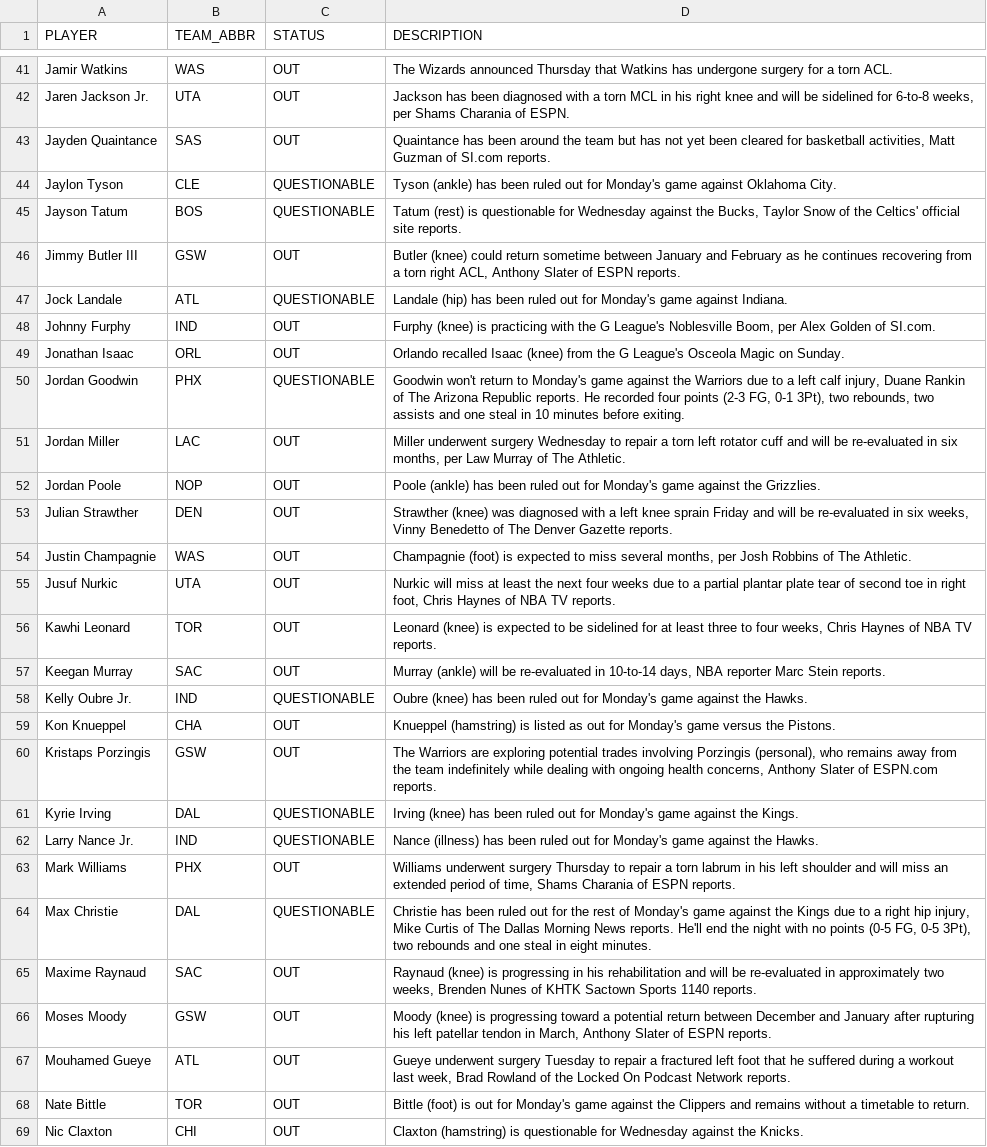
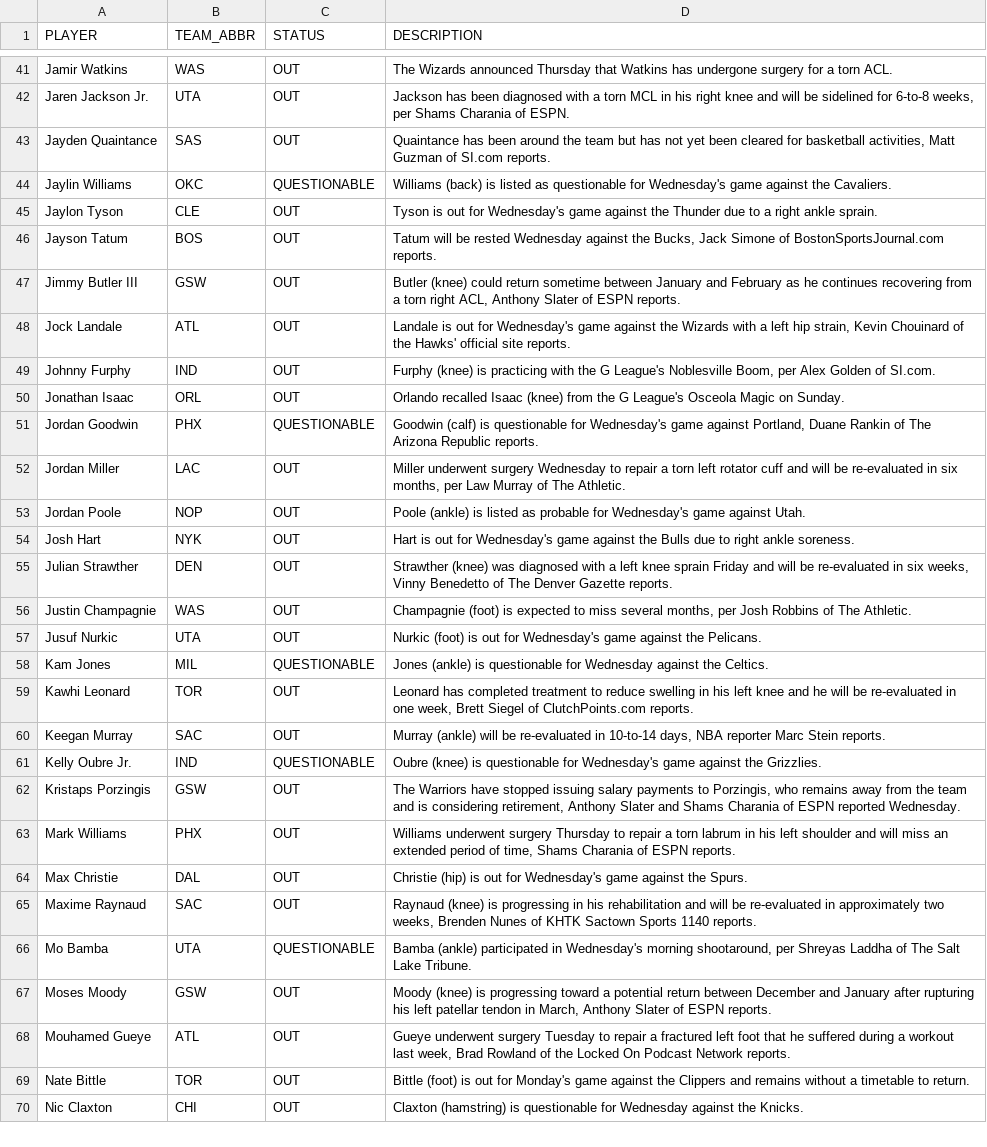
Before and after one commit to vuksannemanja-sketch/nba-quant-engine, a CSV file: data/injuries_2026-27.csv, drawn as a sheet; only a part is shown, gaps mark what is left out; the diff covers the shown part only.

Commit message:
data: daily refresh 2026-11-04

```diff
--- a/data/injuries_2026-27.csv
+++ b/data/injuries_2026-27.csv
@@ -43,24 +43,25 @@ Jaren Jackson Jr.,UTA,OUT,"Jackson has been diagnosed with a torn MCL in his rig
 Jayden Quaintance,SAS,OUT,"Quaintance has been around the team but has not yet been cleared for basketball activities, Matt Guzman of SI.com reports."
-Jaylon Tyson,CLE,QUESTIONABLE,Tyson (ankle) has been ruled out for Monday's game against Oklahoma City.
-Jayson Tatum,BOS,QUESTIONABLE,"Tatum (rest) is questionable for Wednesday against the Bucks, Taylor Snow of the Celtics' official site reports."
+Jaylin Williams,OKC,QUESTIONABLE,Williams (back) is listed as questionable for Wednesday's game against the Cavaliers.
+Jaylon Tyson,CLE,OUT,Tyson is out for Wednesday's game against the Thunder due to a right ankle sprain.
+Jayson Tatum,BOS,OUT,"Tatum will be rested Wednesday against the Bucks, Jack Simone of BostonSportsJournal.com reports."
 Jimmy Butler III,GSW,OUT,"Butler (knee) could return sometime between January and February as he continues recovering from a torn right ACL, Anthony Slater of ESPN reports."
-Jock Landale,ATL,QUESTIONABLE,Landale (hip) has been ruled out for Monday's game against Indiana.
+Jock Landale,ATL,OUT,"Landale is out for Wednesday's game against the Wizards with a left hip strain, Kevin Chouinard of the Hawks' official site reports."
 Johnny Furphy,IND,OUT,"Furphy (knee) is practicing with the G League's Noblesville Boom, per Alex Golden of SI.com."
 Jonathan Isaac,ORL,OUT,Orlando recalled Isaac (knee) from the G League's Osceola Magic on Sunday.
-Jordan Goodwin,PHX,QUESTIONABLE,"Goodwin won't return to Monday's game against the Warriors due to a left calf injury, Duane Rankin of The Arizona Republic reports. He recorded four points (2-3 FG, 0-1 3Pt), two rebounds, two assists and one steal in 10 minutes before exiting."
+Jordan Goodwin,PHX,QUESTIONABLE,"Goodwin (calf) is questionable for Wednesday's game against Portland, Duane Rankin of The Arizona Republic reports."
 Jordan Miller,LAC,OUT,"Miller underwent surgery Wednesday to repair a torn left rotator cuff and will be re-evaluated in six months, per Law Murray of The Athletic."
-Jordan Poole,NOP,OUT,Poole (ankle) has been ruled out for Monday's game against the Grizzlies.
+Jordan Poole,NOP,OUT,Poole (ankle) is listed as probable for Wednesday's game against Utah.
+Josh Hart,NYK,OUT,Hart is out for Wednesday's game against the Bulls due to right ankle soreness.
 Julian Strawther,DEN,OUT,"Strawther (knee) was diagnosed with a left knee sprain Friday and will be re-evaluated in six weeks, Vinny Benedetto of The Denver Gazette reports."
 Justin Champagnie,WAS,OUT,"Champagnie (foot) is expected to miss several months, per Josh Robbins of The Athletic."
-Jusuf Nurkic,UTA,OUT,"Nurkic will miss at least the next four weeks due to a partial plantar plate tear of second toe in right foot, Chris Haynes of NBA TV reports."
-Kawhi Leonard,TOR,OUT,"Leonard (knee) is expected to be sidelined for at least three to four weeks, Chris Haynes of NBA TV reports."
+Jusuf Nurkic,UTA,OUT,Nurkic (foot) is out for Wednesday's game against the Pelicans.
+Kam Jones,MIL,QUESTIONABLE,Jones (ankle) is questionable for Wednesday against the Celtics.
+Kawhi Leonard,TOR,OUT,"Leonard has completed treatment to reduce swelling in his left knee and he will be re-evaluated in one week, Brett Siegel of ClutchPoints.com reports."
 Keegan Murray,SAC,OUT,"Murray (ankle) will be re-evaluated in 10-to-14 days, NBA reporter Marc Stein reports."
-Kelly Oubre Jr.,IND,QUESTIONABLE,Oubre (knee) has been ruled out for Monday's game against the Hawks.
-Kon Knueppel,CHA,OUT,Knueppel (hamstring) is listed as out for Monday's game versus the Pistons.
-Kristaps Porzingis,GSW,OUT,"The Warriors are exploring potential trades involving Porzingis (personal), who remains away from the team indefinitely while dealing with ongoing health concerns, Anthony Slater of ESPN.com reports."
-Kyrie Irving,DAL,QUESTIONABLE,Irving (knee) has been ruled out for Monday's game against the Kings.
-Larry Nance Jr.,IND,QUESTIONABLE,Nance (illness) has been ruled out for Monday's game against the Hawks.
+Kelly Oubre Jr.,IND,QUESTIONABLE,Oubre (knee) is questionable for Wednesday's game against the Grizzlies.
+Kristaps Porzingis,GSW,OUT,"The Warriors have stopped issuing salary payments to Porzingis, who remains away from the team and is considering retirement, Anthony Slater and Shams Charania of ESPN reported Wednesday."
 Mark Williams,PHX,OUT,"Williams underwent surgery Thursday to repair a torn labrum in his left shoulder and will miss an extended period of time, Shams Charania of ESPN reports."
-Max Christie,DAL,QUESTIONABLE,"Christie has been ruled out for the rest of Monday's game against the Kings due to a right hip injury, Mike Curtis of The Dallas Morning News reports. He'll end the night with no points (0-5 FG, 0-5 3Pt), two rebounds and one steal in eight minutes."
+Max Christie,DAL,OUT,Christie (hip) is out for Wednesday's game against the Spurs.
 Maxime Raynaud,SAC,OUT,"Raynaud (knee) is progressing in his rehabilitation and will be re-evaluated in approximately two weeks, Brenden Nunes of KHTK Sactown Sports 1140 reports."
+Mo Bamba,UTA,QUESTIONABLE,"Bamba (ankle) participated in Wednesday's morning shootaround, per Shreyas Laddha of The Salt Lake Tribune."
 Moses Moody,GSW,OUT,"Moody (knee) is progressing toward a potential return between December and January after rupturing his left patellar tendon in March, Anthony Slater of ESPN reports."
```
Also changed, not shown: 9 added rows, 9 removed rows and 22 edited cells elsewhere in this file, data/def_matchup_2026-27.csv, data/dnevna_ponuda.csv, 9 other files.
